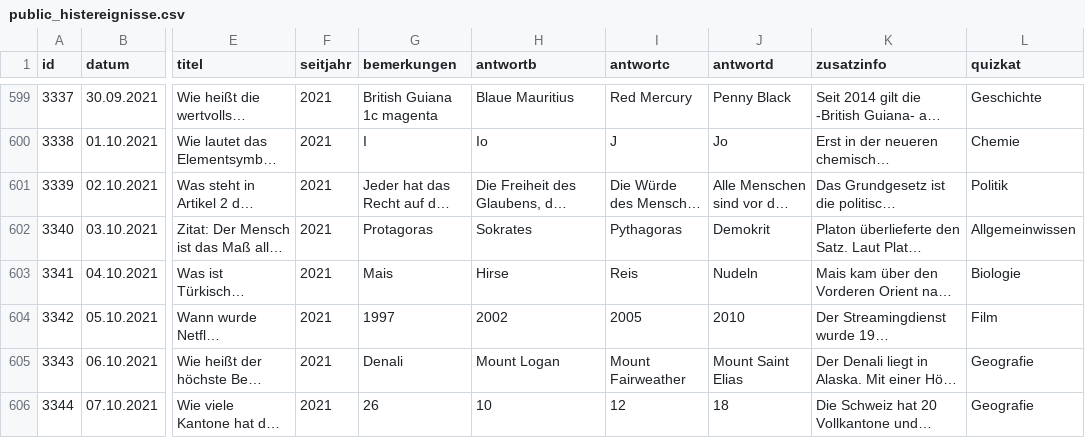
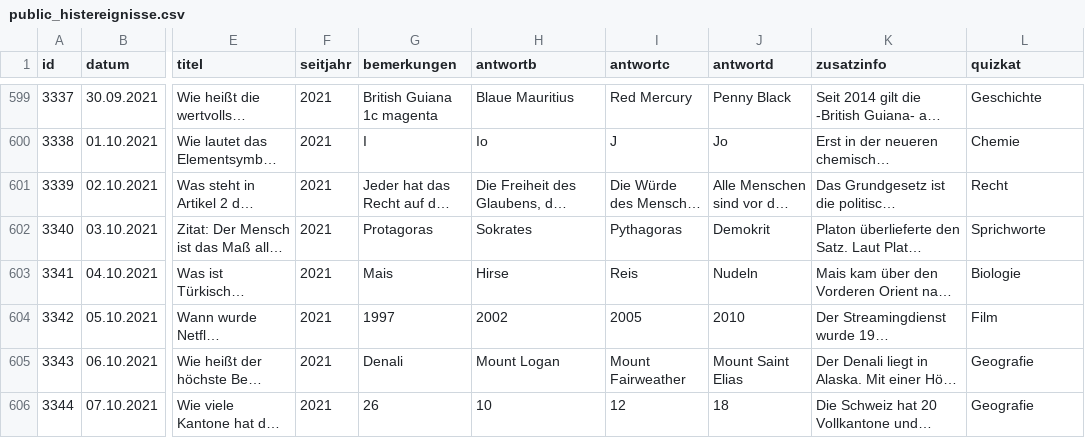
Before and after one commit to svenbolte/wp-doodlez, a CSV file: public_histereignisse.csv, drawn as a sheet; only a part is shown, gaps mark what is left out; long unchanged cells end in …; the diff covers the shown part only; the diff names each change by its address in the sheet, - before the commit and + after, or states it on an @@ line.

```diff
--- a/public_histereignisse.csv
+++ b/public_histereignisse.csv
-L601 (quizkat): Politik
+L601 (quizkat): Recht
-L602 (quizkat): Allgemeinwissen
+L602 (quizkat): Sprichworte
```
Also changed, not shown: 33 edited cells elsewhere in this file, 5 other files.
